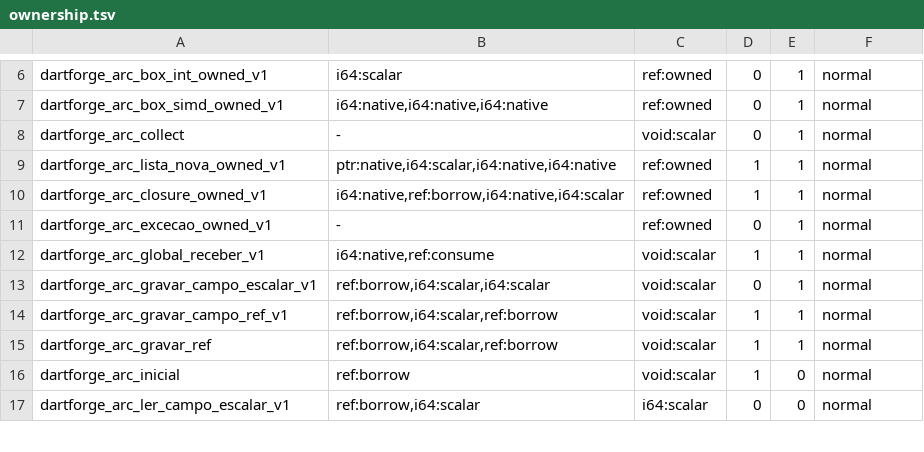
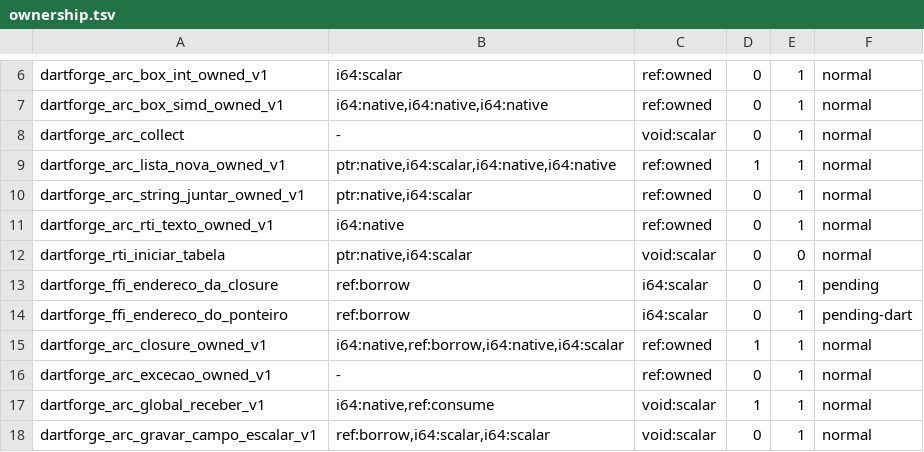
Before and after one commit to insinfo/dartforge, a TSV file: crates/runtime/ownership.tsv, drawn as a sheet; only a part is shown, gaps mark what is left out; the shorter side is filled out with more unchanged rows; the diff names each change by its address in the sheet, - before the commit and + after, or states it on an @@ line.

```diff
--- a/crates/runtime/ownership.tsv
+++ b/crates/runtime/ownership.tsv
+row 10: dartforge_arc_string_juntar_owned_v1 | ptr:native,i64:scalar | ref:owned | 0 | 1 | normal
+row 11: dartforge_arc_rti_texto_owned_v1 | i64:native | ref:owned | 0 | 1 | normal
+row 12: dartforge_rti_iniciar_tabela | ptr:native,i64:scalar | void:scalar | 0 | 0 | normal
+row 13: dartforge_ffi_endereco_da_closure | ref:borrow | i64:scalar | 0 | 1 | pending
+row 14: dartforge_ffi_endereco_do_ponteiro | ref:borrow | i64:scalar | 0 | 1 | pending-dart
```
Also changed, not shown: crates/runtime/efeitos.tsv, 19 other files.
